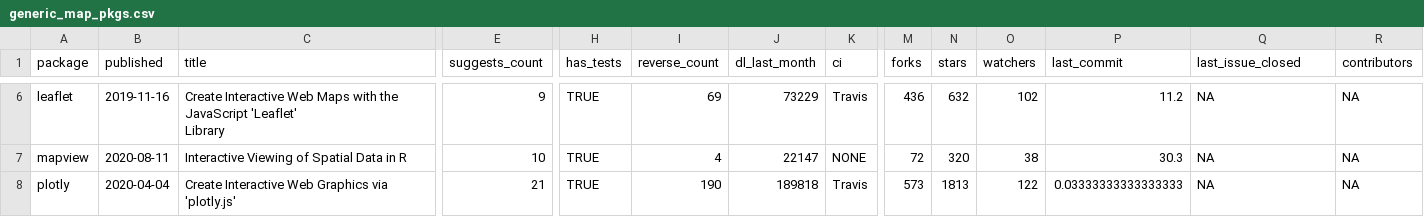
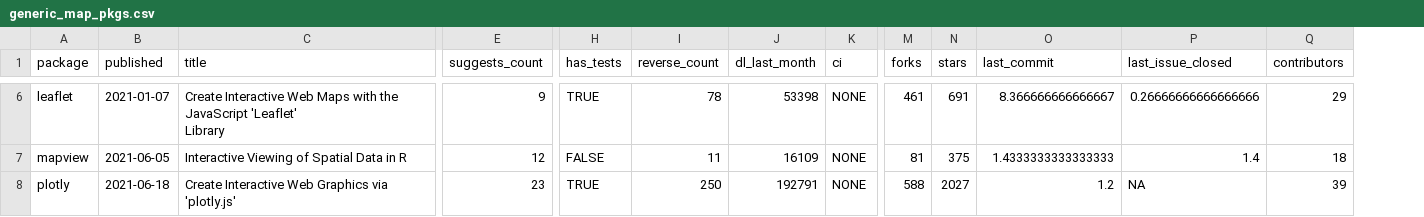
Before and after one commit to geocompx/geocompr, a CSV file: extdata/generic_map_pkgs.csv, drawn as a sheet; only a part is shown, gaps mark what is left out; removed rows and columns are numbered as before the commit, all else as after; the diff covers the shown part only; the diff names each change by its address in the sheet, - before the commit and + after, or states it on an @@ line.

```diff
--- a/extdata/generic_map_pkgs.csv
+++ b/extdata/generic_map_pkgs.csv
-column O (watchers), rows 6-8: 102 | 38 | 122
-B6 (published): 2019-11-16
+B6 (published): 2021-01-07
-I6 (reverse_count): 69
+I6 (reverse_count): 78
-J6 (dl_last_month): 73229
+J6 (dl_last_month): 53398
-K6 (ci): Travis
+K6 (ci): NONE
-M6 (forks): 436
+M6 (forks): 461
-N6 (stars): 632
+N6 (stars): 691
-O6 (last_commit): 11.2
+O6 (last_commit): 8.366666666666667
-P6 (last_issue_closed): NA
+P6 (last_issue_closed): 0.26666666666666666
-Q6 (contributors): NA
+Q6 (contributors): 29
-B7 (published): 2020-08-11
+B7 (published): 2021-06-05
-E7 (suggests_count): 10
+E7 (suggests_count): 12
-H7 (has_tests): TRUE
+H7 (has_tests): FALSE
-I7 (reverse_count): 4
+I7 (reverse_count): 11
-J7 (dl_last_month): 22147
+J7 (dl_last_month): 16109
-M7 (forks): 72
+M7 (forks): 81
-N7 (stars): 320
+N7 (stars): 375
-O7 (last_commit): 30.3
+O7 (last_commit): 1.4333333333333333
-P7 (last_issue_closed): NA
+P7 (last_issue_closed): 1.4
-Q7 (contributors): NA
+Q7 (contributors): 18
-B8 (published): 2020-04-04
+B8 (published): 2021-06-18
-E8 (suggests_count): 21
+E8 (suggests_count): 23
-I8 (reverse_count): 190
+I8 (reverse_count): 250
-J8 (dl_last_month): 189818
+J8 (dl_last_month): 192791
-K8 (ci): Travis
+K8 (ci): NONE
-M8 (forks): 573
+M8 (forks): 588
-N8 (stars): 1813
+N8 (stars): 2027
-O8 (last_commit): 0.03333333333333333
+O8 (last_commit): 1.2
-Q8 (contributors): NA
+Q8 (contributors): 39
```
Also changed, not shown: 49 edited cells elsewhere in this file, extdata/contributors.csv, extdata/specific_map_pkgs.csv, 3 other files.
